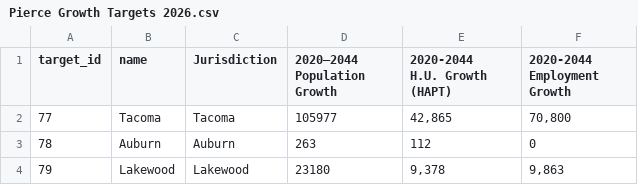
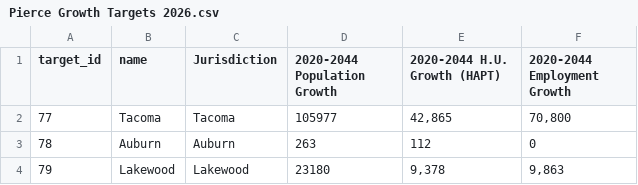
Before and after one commit to stefancoe/control_totals, a CSV file: data/Pierce Growth Targets 2026.csv, drawn as a sheet; only a part is shown; ↵ is a line break in a cell; the diff names each change by its address in the sheet, - before the commit and + after, or states it on an @@ line.

```diff
--- a/data/Pierce Growth Targets 2026.csv
+++ b/data/Pierce Growth Targets 2026.csv
-D1: 2020–2044 Population Growth
+D1: 2020-2044 Population Growth
-E1: 2020-2044 ↵ H.U. Growth ↵ (HAPT)
+E1: 2020-2044 H.U. Growth (HAPT)
-F1: 2020-2044 ↵ Employment ↵ Growth
+F1: 2020-2044 Employment Growth
```
Also changed, not shown: 5 other files.
